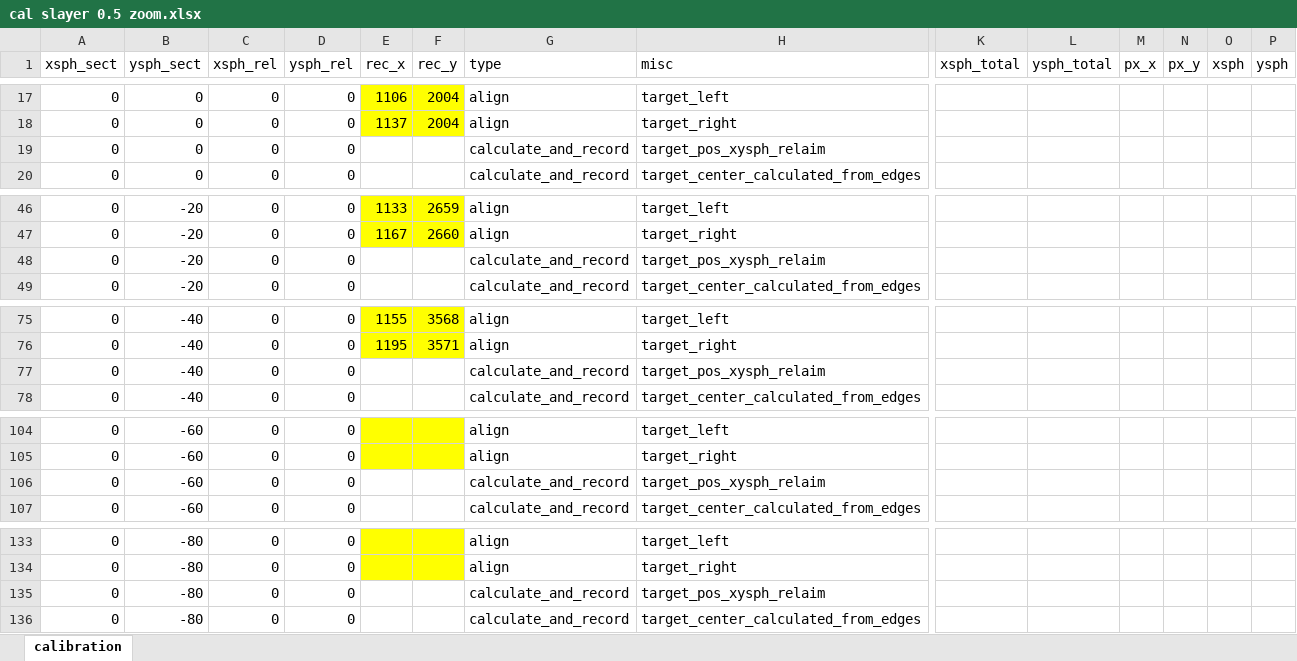
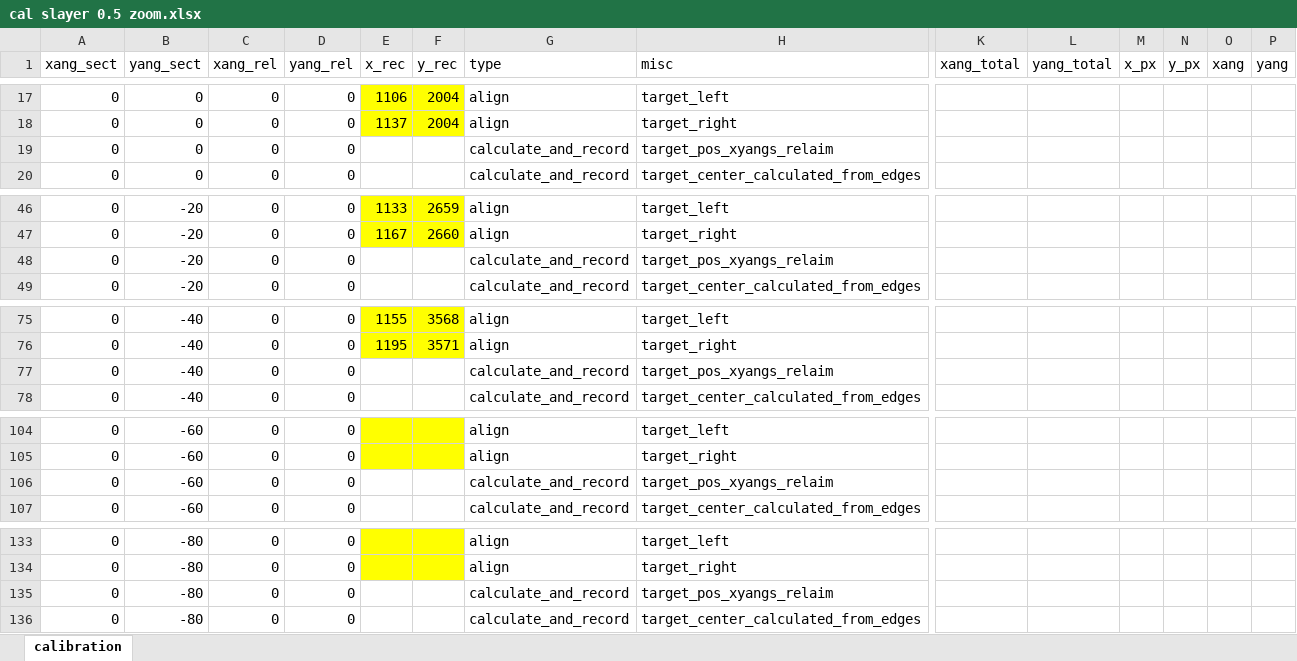
Before and after one commit to rr34/time-v3, an Excel workbook: awim/cal slayer 0.5 zoom.xlsx, sheet calibration, drawn as a sheet; only a part is shown, gaps mark what is left out; values as stored, in another font and other column widths than the file's, no borders; the diff covers the shown part only; the diff names each change by its address in the sheet, - before the commit and + after, or states it on an @@ line.

```diff
--- a/awim/cal slayer 0.5 zoom.xlsx (sheet calibration)
+++ b/awim/cal slayer 0.5 zoom.xlsx (sheet calibration)
-A1: xsph_sect
+A1: xang_sect
-B1: ysph_sect
+B1: yang_sect
-C1: xsph_rel
+C1: xang_rel
-D1: ysph_rel
+D1: yang_rel
-E1: rec_x
+E1: x_rec
-F1: rec_y
+F1: y_rec
-K1: xsph_total
+K1: xang_total
-L1: ysph_total
+L1: yang_total
-M1: px_x
+M1: x_px
-N1: px_y
+N1: y_px
-O1: xsph
+O1: xang
-P1: ysph
+P1: yang
-H19 (misc): target_pos_xysph_relaim
+H19 (misc): target_pos_xyangs_relaim
-H48 (misc): target_pos_xysph_relaim
+H48 (misc): target_pos_xyangs_relaim
-H77 (misc): target_pos_xysph_relaim
+H77 (misc): target_pos_xyangs_relaim
-H106 (misc): target_pos_xysph_relaim
+H106 (misc): target_pos_xyangs_relaim
-H135 (misc): target_pos_xysph_relaim
+H135 (misc): target_pos_xyangs_relaim
```
Also changed, not shown: 15 edited cells elsewhere in this sheet, awim/cal template.xlsx, 10 other files.
